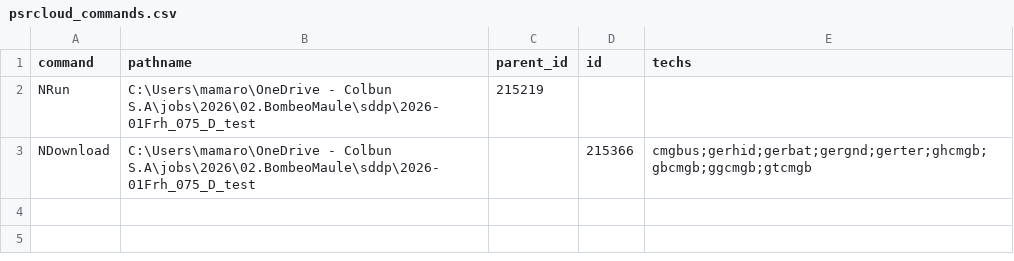
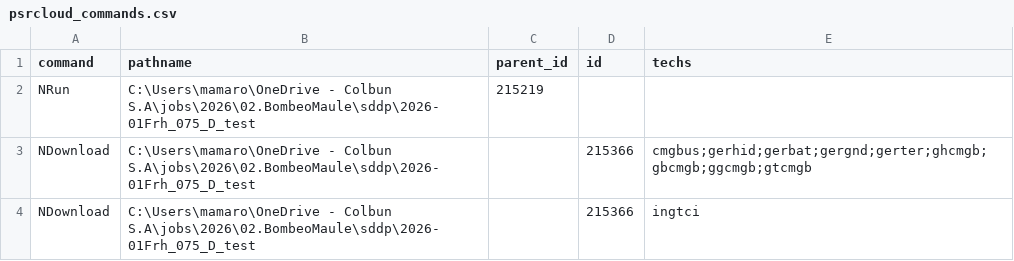
Before and after one commit to mariomoto/salidaSDDP, a CSV file: psrcloud_commands.csv, drawn as a sheet.

```diff
--- a/psrcloud_commands.csv
+++ b/psrcloud_commands.csv
@@ -3 +3,2 @@ NRun,C:\Users\mamaro\OneDrive - Colbun S.A\jobs\2026\02.BombeoMaule\sddp\2026-01
 NDownload,C:\Users\mamaro\OneDrive - Colbun S.A\jobs\2026\02.BombeoMaule\sddp\2026-01Frh_075_D_test,,215366,cmgbus;gerhid;gerbat;gergnd;gerter;ghcmgb;gbcmgb;ggcmgb;gtcmgb
+NDownload,C:\Users\mamaro\OneDrive - Colbun S.A\jobs\2026\02.BombeoMaule\sddp\2026-01Frh_075_D_test,,215366,ingtci
```
Also changed, not shown: psrio_commands.csv, 2 other files.
